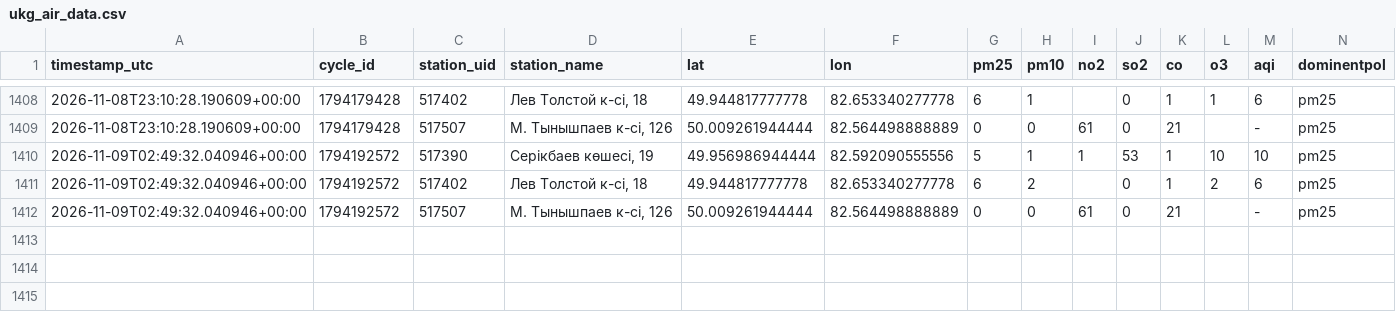
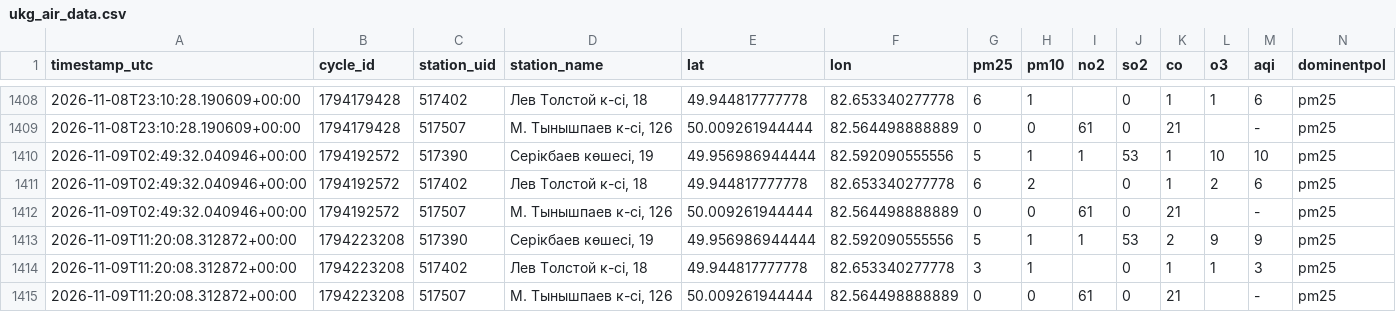
Before and after one commit to sayasapa/DT-project, a CSV file: data/ukg_air_data.csv, drawn as a sheet; only a part is shown, gaps mark what is left out; rows hold the shown columns only; the diff names each change by its address in the sheet, - before the commit and + after, or states it on an @@ line.

```diff
--- a/data/ukg_air_data.csv
+++ b/data/ukg_air_data.csv
+row 1413: 2026-11-09T11:20:08.312872+00:00 | 1794223208 | 517390 | Серікбаев көшесі, 19 | 49.956986944444 | 82.592090555556 | 5 | 1 | 1 | 53 | 2 | 9 | 9 | pm25
+row 1414: 2026-11-09T11:20:08.312872+00:00 | 1794223208 | 517402 | Лев Толстой к-сі, 18 | 49.944817777778 | 82.653340277778 | 3 | 1 |  | 0 | 1 | 1 | 3 | pm25
+row 1415: 2026-11-09T11:20:08.312872+00:00 | 1794223208 | 517507 | М. Тынышпаев к-сі, 126 | 50.009261944444 | 82.564498888889 | 0 | 0 | 61 | 0 | 21 |  | - | pm25
```
